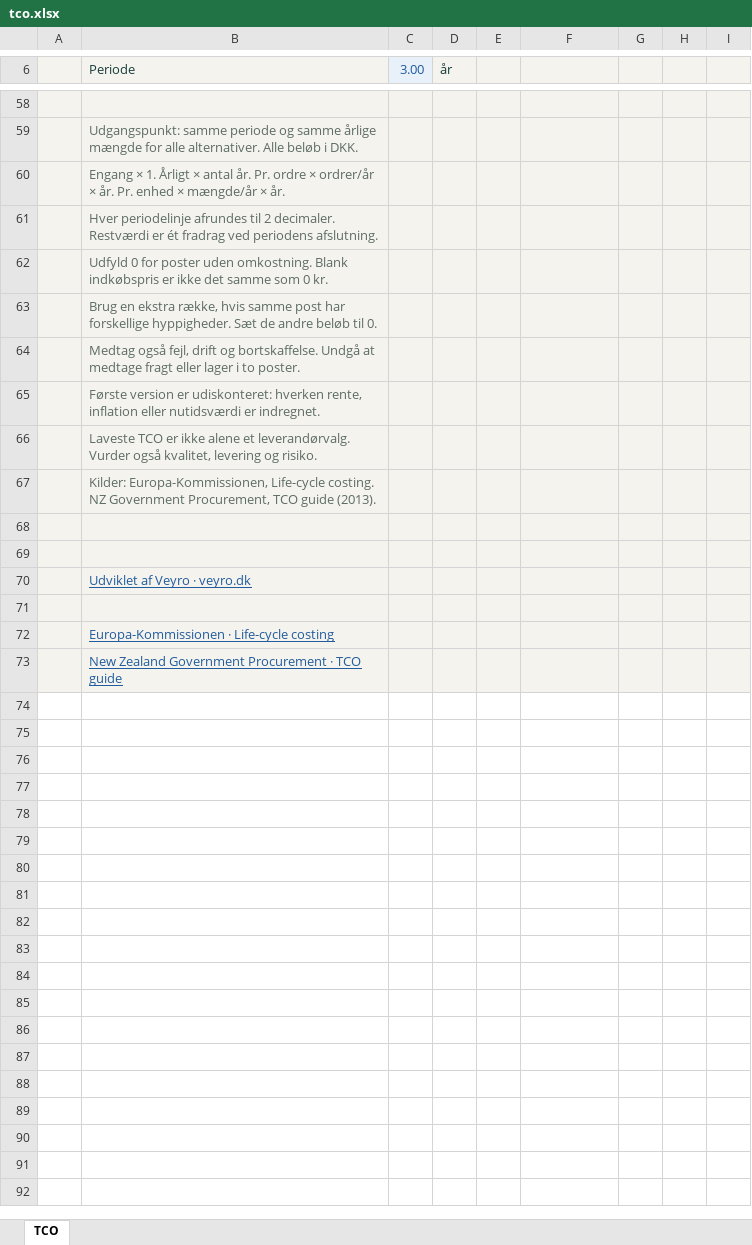
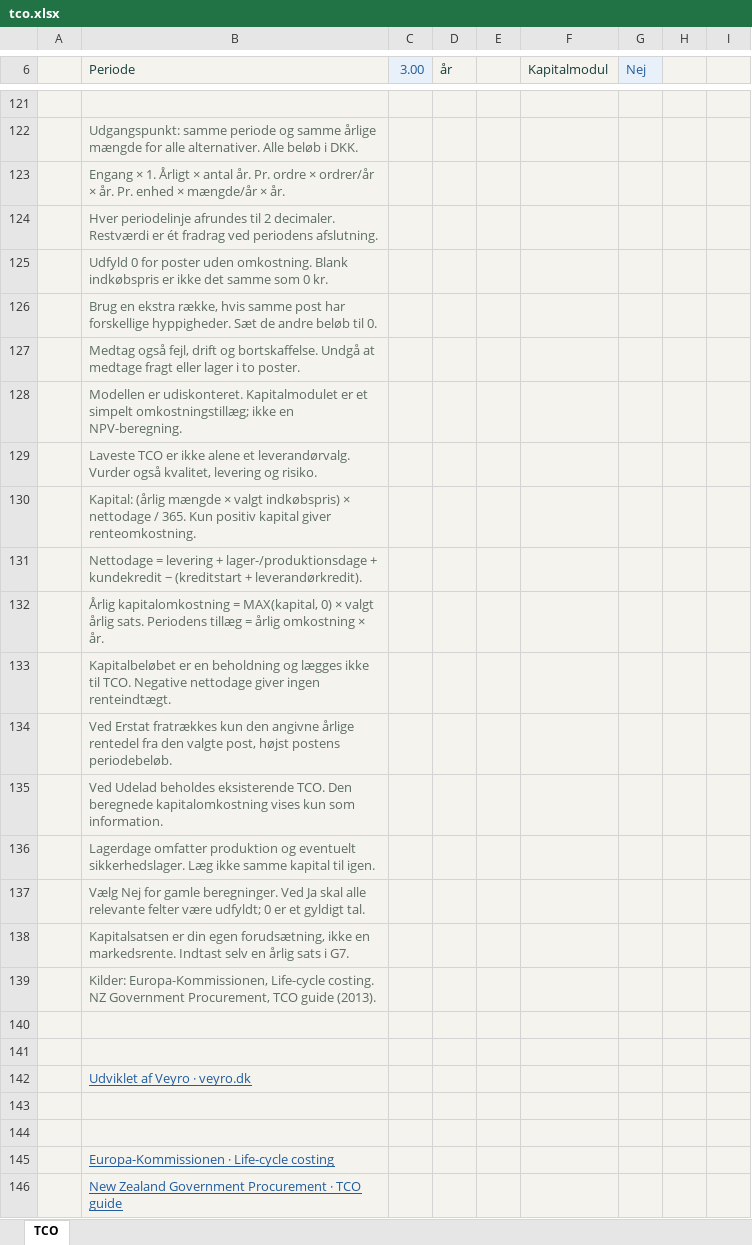
Before and after one commit to marcusamm/veyro, an Excel workbook: public/logistik/downloads/tco.xlsx, sheet TCO, drawn as a sheet; only a part is shown, gaps mark what is left out; values as stored, in another font and other column widths than the file's, no borders; conditional formats not drawn; addresses are those after the commit; the diff covers the shown part only; the diff names each change by its address in the sheet, - before the commit and + after, or states it on an @@ line.

```diff
--- a/public/logistik/downloads/tco.xlsx (sheet TCO)
+++ b/public/logistik/downloads/tco.xlsx (sheet TCO)
-F6: (empty)
+F6: Kapitalmodul
-G6: (empty)
+G6: Nej
-B128 (Periode): Første version er udiskonteret: hverken rente, inflation eller nutidsværdi er indregnet.
+B128 (Periode): Modellen er udiskonteret. Kapitalmodulet er et simpelt omkostningstillæg; ikke en NPV-beregning.
+row 130:  | Kapital: (årlig mængde × valgt indkøbspris) × nettodage / 365. Kun positiv kapital giver renteomkostning.
+row 131:  | Nettodage = levering + lager-/produktionsdage + kundekredit − (kreditstart + leverandørkredit).
+row 132:  | Årlig kapitalomkostning = MAX(kapital, 0) × valgt årlig sats. Periodens tillæg = årlig omkostning × år.
+row 133:  | Kapitalbeløbet er en beholdning og lægges ikke til TCO. Negative nettodage giver ingen renteindtægt.
+row 134:  | Ved Erstat fratrækkes kun den angivne årlige rentedel fra den valgte post, højst postens periodebeløb.
+row 135:  | Ved Udelad beholdes eksisterende TCO. Den beregnede kapitalomkostning vises kun som information.
+row 136:  | Lagerdage omfatter produktion og eventuelt sikkerhedslager. Læg ikke samme kapital til igen.
+row 137:  | Vælg Nej for gamle beregninger. Ved Ja skal alle relevante felter være udfyldt; 0 er et gyldigt tal.
+row 138:  | Kapitalsatsen er din egen forudsætning, ikke en markedsrente. Indtast selv en årlig sats i G7.
+row 143: (empty)
```
Also changed, not shown: 63 added rows, 6 edited cells and merged cells elsewhere in this sheet, formulas that keep their value, 16 other files.
